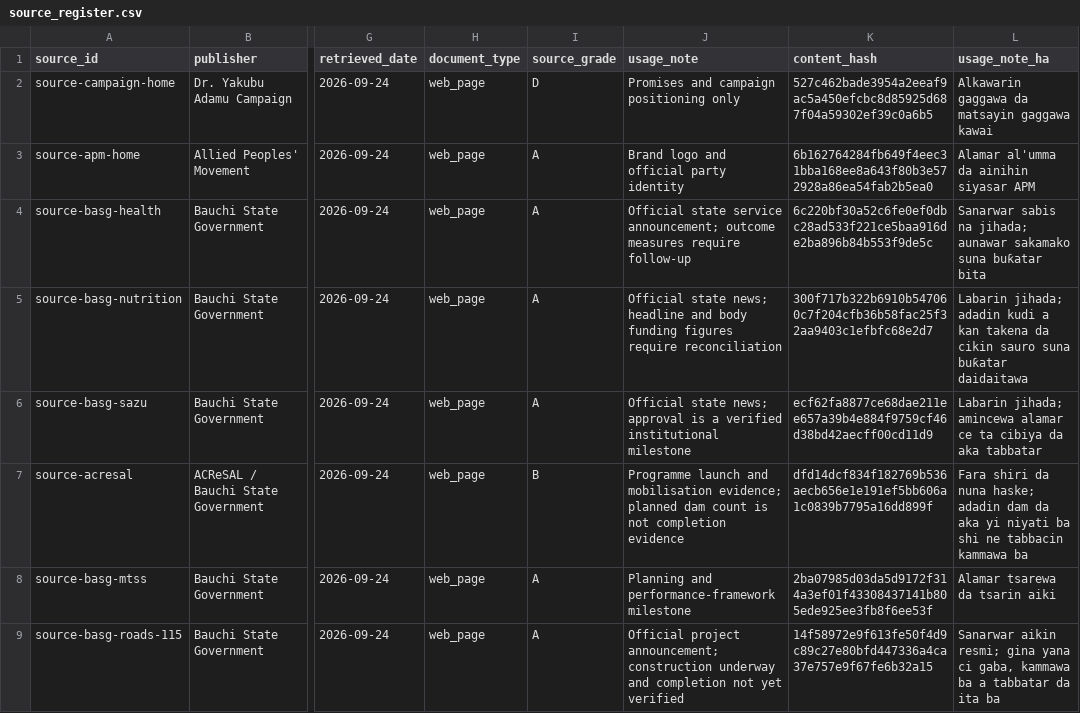
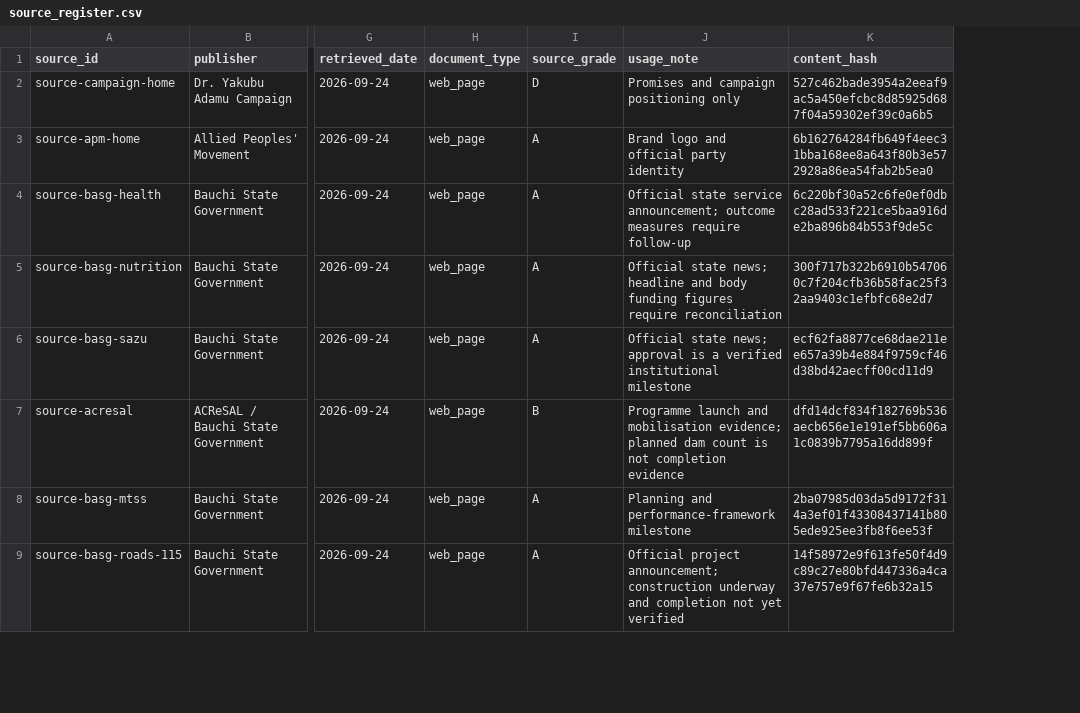
Before and after one commit to batestguy/bauchi-voter-pulse, a CSV file: data/delivery/source_register.csv, drawn as a sheet; only a part is shown, gaps mark what is left out; the diff names each change by its address in the sheet, - before the commit and + after, or states it on an @@ line.

```diff
--- a/data/delivery/source_register.csv
+++ b/data/delivery/source_register.csv
-column L (usage_note_ha), rows 2-9: Alkawarin gaggawa da matsayin gaggawa kawai | Alamar al'umma da ainihin siyasar APM | Sanarwar sabis na jihada; aunawar sakamako suna buƙatar bita | Labarin jihada; adadin kudi a kan takena da cikin sauro suna buƙatar daidaitawa | Labarin jihada; amincewa alamar ce ta cibiya da aka tabbatar | Fara shiri da nuna haske; adadin dam da aka yi niyati ba shi ne tabbacin kammawa ba | Alamar tsarewa da tsarin aiki | Sanarwar aikin resmi; gina yana ci gaba, kammawa ba a tabbatar da ita ba
```
Also changed, not shown: data/delivery/review_queue.csv, data/delivery/source_manifest.csv, 1 other file.
